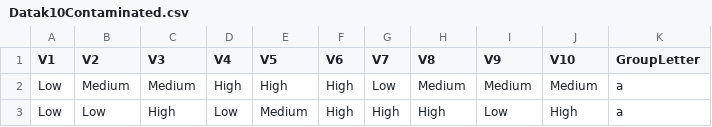
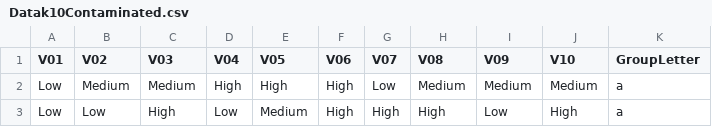
Before and after one commit to JavierRojasC/T2Qv, a CSV file: data-raw/Datak10Contaminated.csv, drawn as a sheet; only a part is shown.

```diff
--- a/data-raw/Datak10Contaminated.csv
+++ b/data-raw/Datak10Contaminated.csv
@@ -1,2 +1,2 @@
-V1;V2;V3;V4;V5;V6;V7;V8;V9;V10;GroupLetter
+V01;V02;V03;V04;V05;V06;V07;V08;V09;V10;GroupLetter
 Low;Medium;Medium;High;High;High;Low;Medium;Medium;Medium;a
```
Also changed, not shown: 7 other files.
